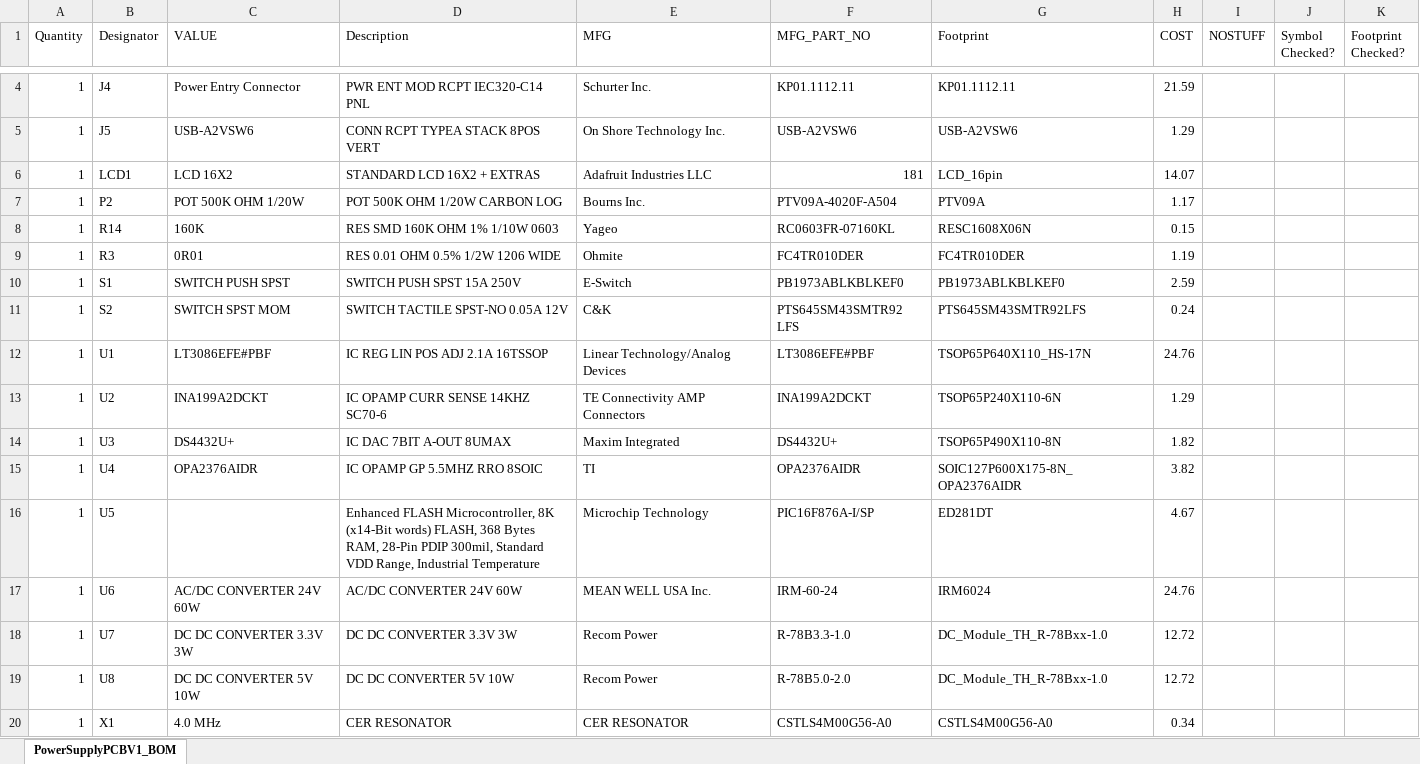
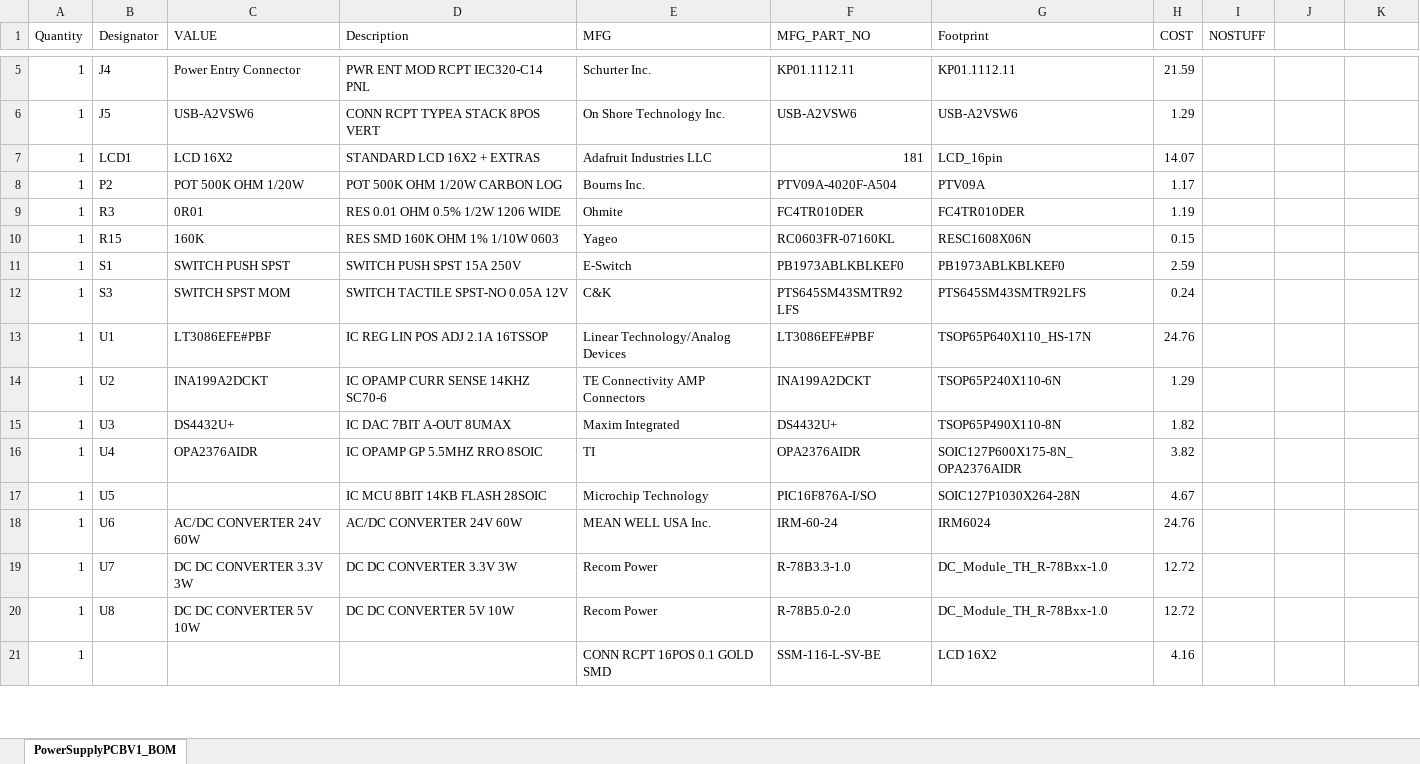
Before and after one commit to dsparikh/Power-Supply-PCB, an Excel workbook: PCB/PowerSupplyPCBV1/BOM/PowerSupplyPCBV1_BOM.xlsx, sheet PowerSupplyPCBV1_BOM, drawn as a sheet; only a part is shown, gaps mark what is left out; values as stored, in another font and other column widths than the file's, no cell formats; removed rows and columns are numbered as before the commit, all else as after; the diff covers the shown part only; the diff names each change by its address in the sheet, - before the commit and + after, or states it on an @@ line.

```diff
--- a/PCB/PowerSupplyPCBV1/BOM/PowerSupplyPCBV1_BOM.xlsx (sheet PowerSupplyPCBV1_BOM)
+++ b/PCB/PowerSupplyPCBV1/BOM/PowerSupplyPCBV1_BOM.xlsx (sheet PowerSupplyPCBV1_BOM)
-J1: Symbol Checked?
+J1: (empty)
-K1: Footprint Checked?
+K1: (empty)
-row 8: 1 | R14 | 160K | RES SMD 160K OHM 1% 1/10W 0603 | Yageo | RC0603FR-07160KL | RESC1608X06N | 0.15
+row 10: 1 | R15 | 160K | RES SMD 160K OHM 1% 1/10W 0603 | Yageo | RC0603FR-07160KL | RESC1608X06N | 0.15
-B12 (Designator): S2
+B12 (Designator): S3
-D17 (Description): Enhanced FLASH Microcontroller, 8K (x14-Bit words) FLASH, 368 Bytes RAM, 28-Pin PDIP 300mil, Standard VDD Range, Industrial Temperature
+D17 (Description): IC MCU 8BIT 14KB FLASH 28SOIC
-F17 (MFG_PART_NO): PIC16F876A-I/SP
+F17 (MFG_PART_NO): PIC16F876A-I/SO
-G17 (Footprint): ED281DT
+G17 (Footprint): SOIC127P1030X264-28N
@@ row 20 moved to row 2: 1 @@
+row 21: 1 |  |  |  | CONN RCPT 16POS 0.1 GOLD SMD | SSM-116-L-SV-BE | LCD 16X2 | 4.16
```
Also changed, not shown: 4 added rows, 2 removed rows and 9 edited cells elsewhere in this sheet, cell formats, 2 other files.
